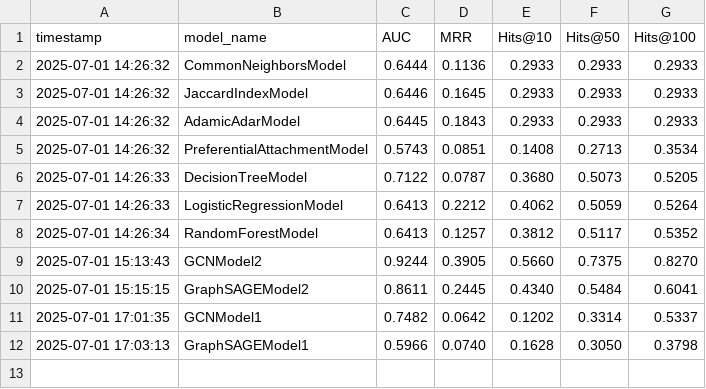
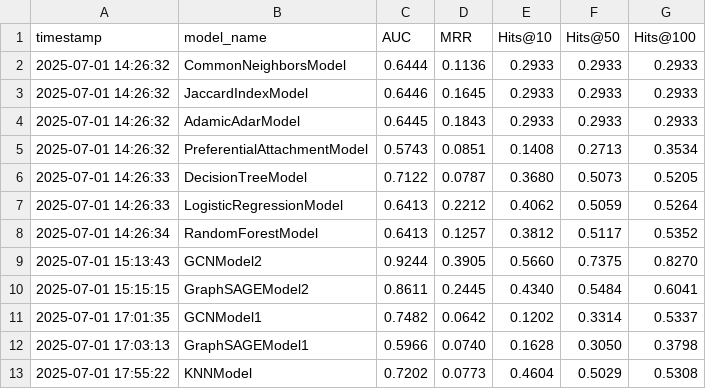
Before and after one commit to Adriano-7/network-science, a CSV file: project/link_prediction/results/datasets/Citeseer_metrics.csv, drawn as a sheet; the diff names each change by its address in the sheet, - before the commit and + after, or states it on an @@ line.

```diff
--- a/project/link_prediction/results/datasets/Citeseer_metrics.csv
+++ b/project/link_prediction/results/datasets/Citeseer_metrics.csv
+row 13: 2025-07-01 17:55:22 | KNNModel | 0.7202 | 0.0773 | 0.4604 | 0.5029 | 0.5308
```
Also changed, not shown: project/link_prediction/results/datasets/Cora_metrics.csv, project/link_prediction/results/datasets/Twitch-DE_metrics.csv, 12 other files.
